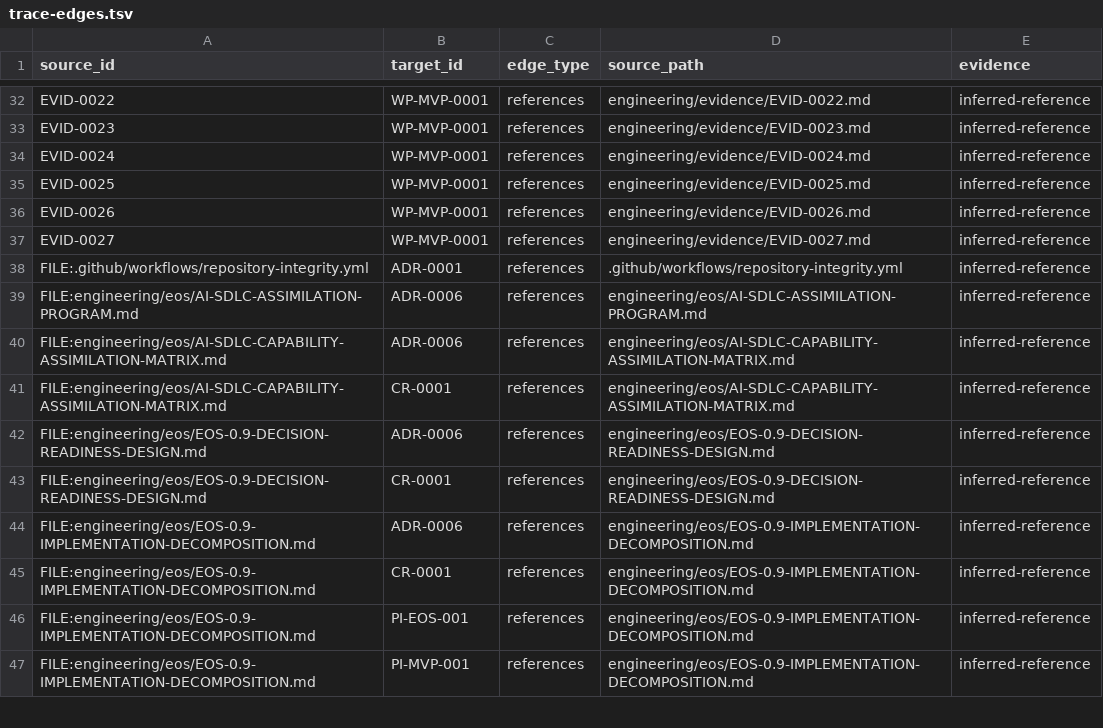
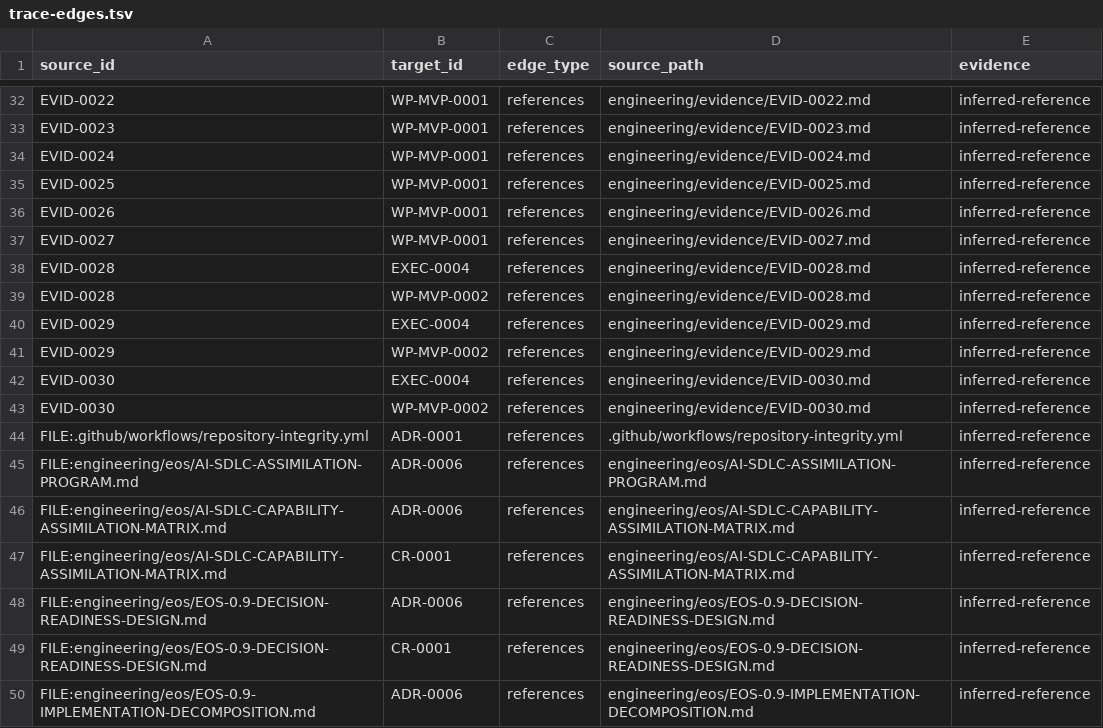
Before and after one commit to monad-framework/monad, a TSV file: .eos/trace-edges.tsv, drawn as a sheet; only a part is shown, gaps mark what is left out; the shorter side is filled out with more unchanged rows; the diff names each change by its address in the sheet, - before the commit and + after, or states it on an @@ line.

```diff
--- a/.eos/trace-edges.tsv
+++ b/.eos/trace-edges.tsv
+row 38: EVID-0028 | EXEC-0004 | references | engineering/evidence/EVID-0028.md | inferred-reference
+row 39: EVID-0028 | WP-MVP-0002 | references | engineering/evidence/EVID-0028.md | inferred-reference
+row 40: EVID-0029 | EXEC-0004 | references | engineering/evidence/EVID-0029.md | inferred-reference
+row 41: EVID-0029 | WP-MVP-0002 | references | engineering/evidence/EVID-0029.md | inferred-reference
+row 42: EVID-0030 | EXEC-0004 | references | engineering/evidence/EVID-0030.md | inferred-reference
+row 43: EVID-0030 | WP-MVP-0002 | references | engineering/evidence/EVID-0030.md | inferred-reference
```
Also changed, not shown: .eos/artifacts.tsv, .eos/evidence.tsv, 28 other files.
